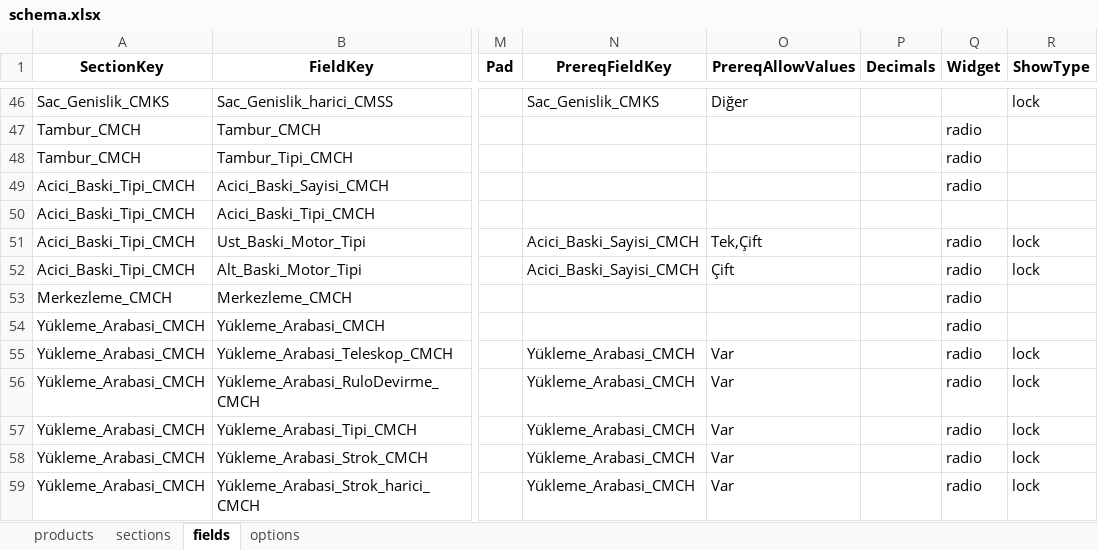
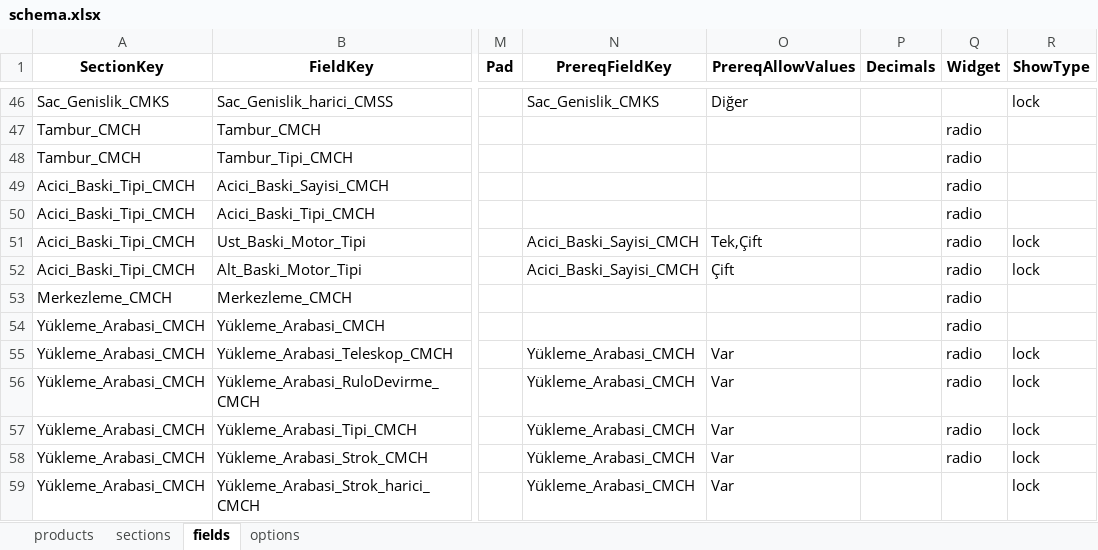
Before and after one commit to hsnylmz1837/uzun_kod_olustur_v18, an Excel workbook: data/schema.xlsx, sheet fields, drawn as a sheet; only a part is shown, gaps mark what is left out; values as stored, in another font and other column widths than the file's, no borders; the diff names each change by its address in the sheet, - before the commit and + after, or states it on an @@ line.

Commit message:
Add files via upload

```diff
--- a/data/schema.xlsx (sheet fields)
+++ b/data/schema.xlsx (sheet fields)
-Q50 (Widget): (empty)
+Q50 (Widget): radio
-Q59 (Widget): radio
+Q59 (Widget): (empty)
```
